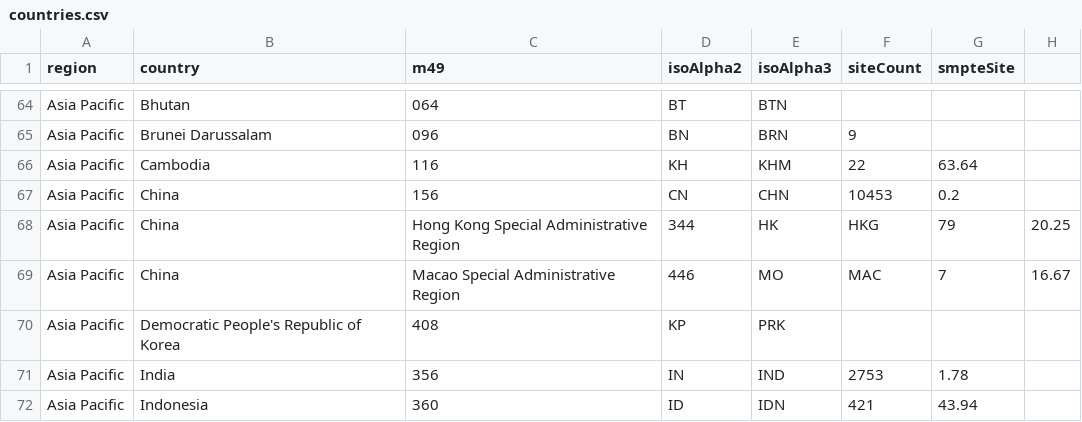
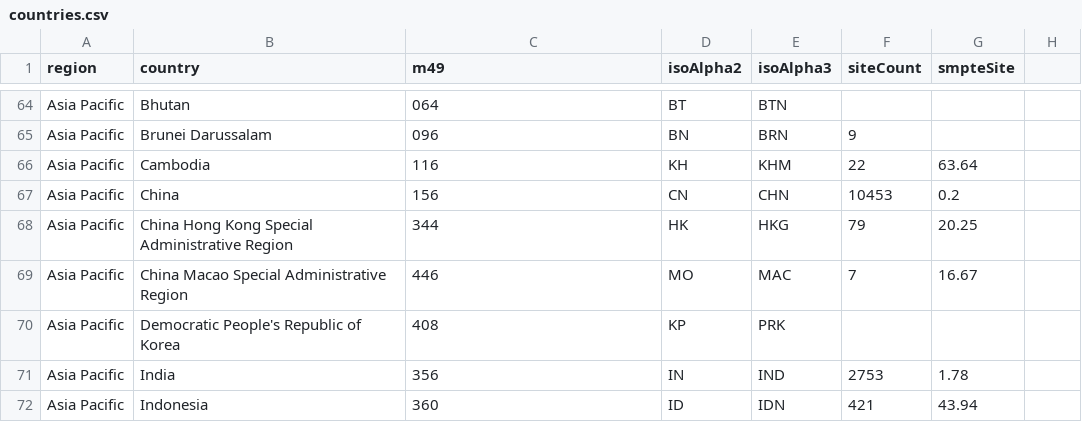
Before and after one commit to SteveLLamb/smpte-rollout, a CSV file: countries.csv, drawn as a sheet; only a part is shown, gaps mark what is left out.

```diff
--- a/countries.csv
+++ b/countries.csv
@@ -67,4 +67,4 @@ Asia Pacific,Cambodia,116,KH,KHM,22,63.64
 Asia Pacific,China,156,CN,CHN,10453,0.2
-Asia Pacific,China, Hong Kong Special Administrative Region,344,HK,HKG,79,20.25
-Asia Pacific,China, Macao Special Administrative Region,446,MO,MAC,7,16.67
+Asia Pacific,China Hong Kong Special Administrative Region,344,HK,HKG,79,20.25
+Asia Pacific,China Macao Special Administrative Region,446,MO,MAC,7,16.67
 Asia Pacific,Democratic People's Republic of Korea,408,KP,PRK,,
```
Also changed, not shown: 4 other files.
